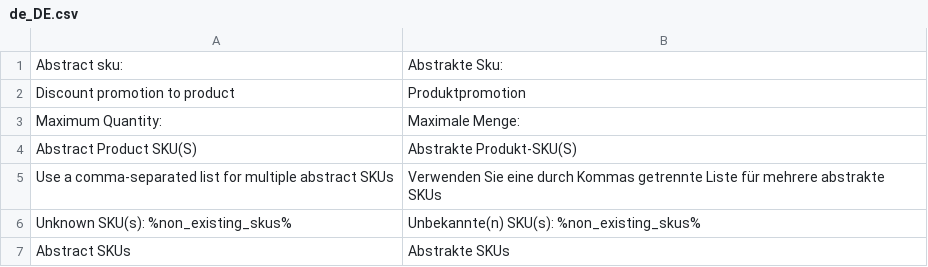
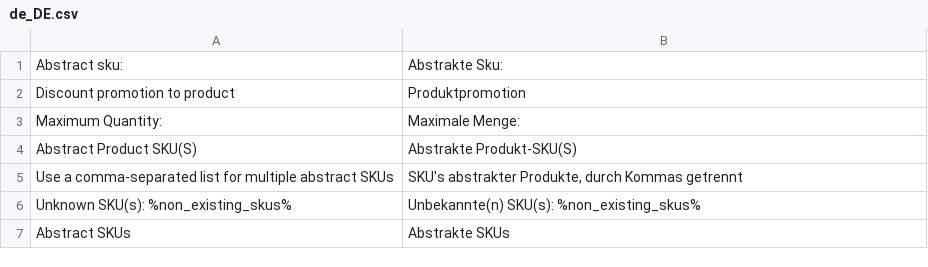
Before and after one commit to spryker/discount-promotion, a CSV file: data/translation/Zed/de_DE.csv, drawn as a sheet.

```diff
--- a/data/translation/Zed/de_DE.csv
+++ b/data/translation/Zed/de_DE.csv
@@ -4,3 +4,3 @@
 "Abstract Product SKU(S)","Abstrakte Produkt-SKU(S)"
-"Use a comma-separated list for multiple abstract SKUs","Verwenden Sie eine durch Kommas getrennte Liste für mehrere abstrakte SKUs"
+"Use a comma-separated list for multiple abstract SKUs","SKU's abstrakter Produkte, durch Kommas getrennt"
 "Unknown SKU(s): %non_existing_skus%","Unbekannte(n) SKU(s): %non_existing_skus%"
```
Also changed, not shown: 1 other file.
